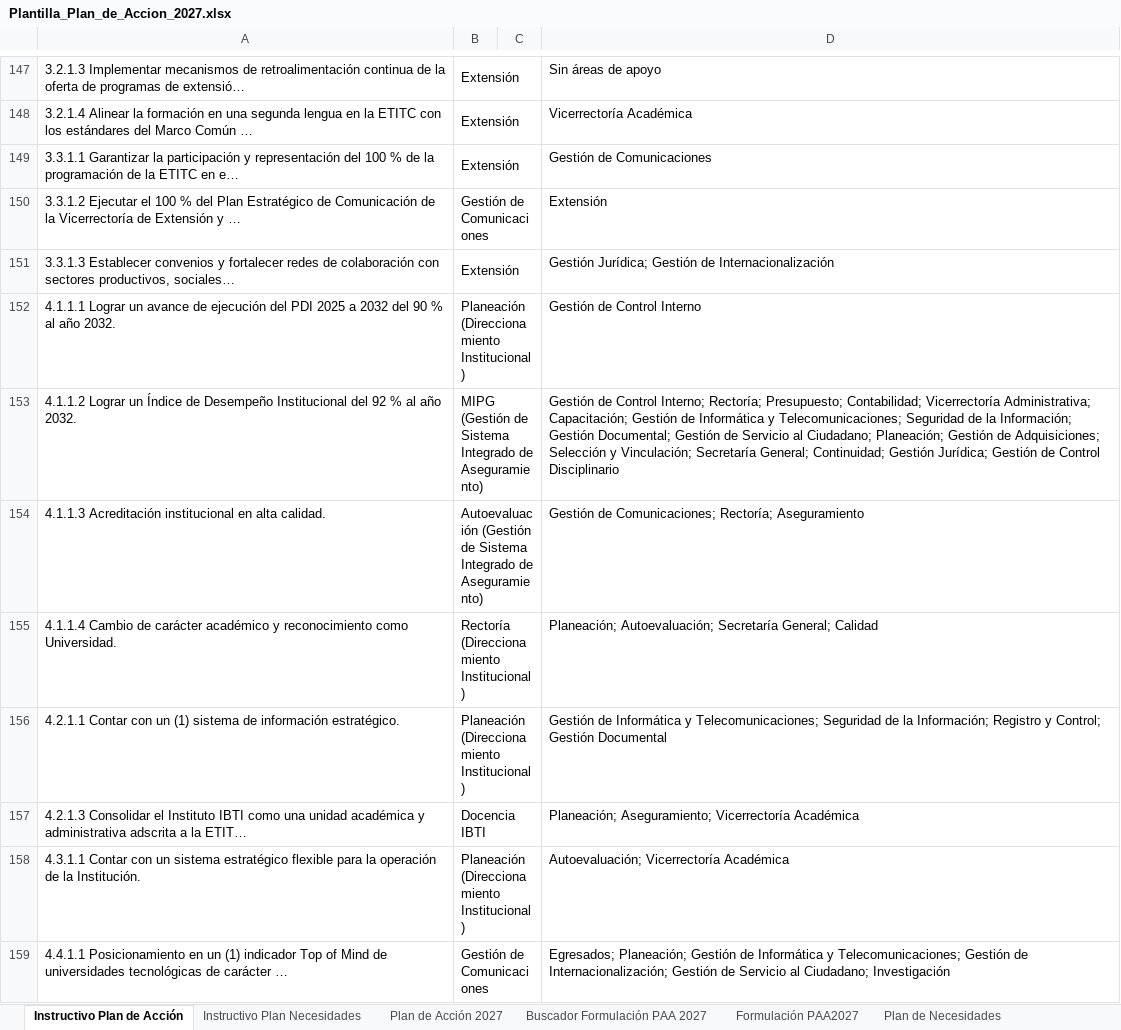
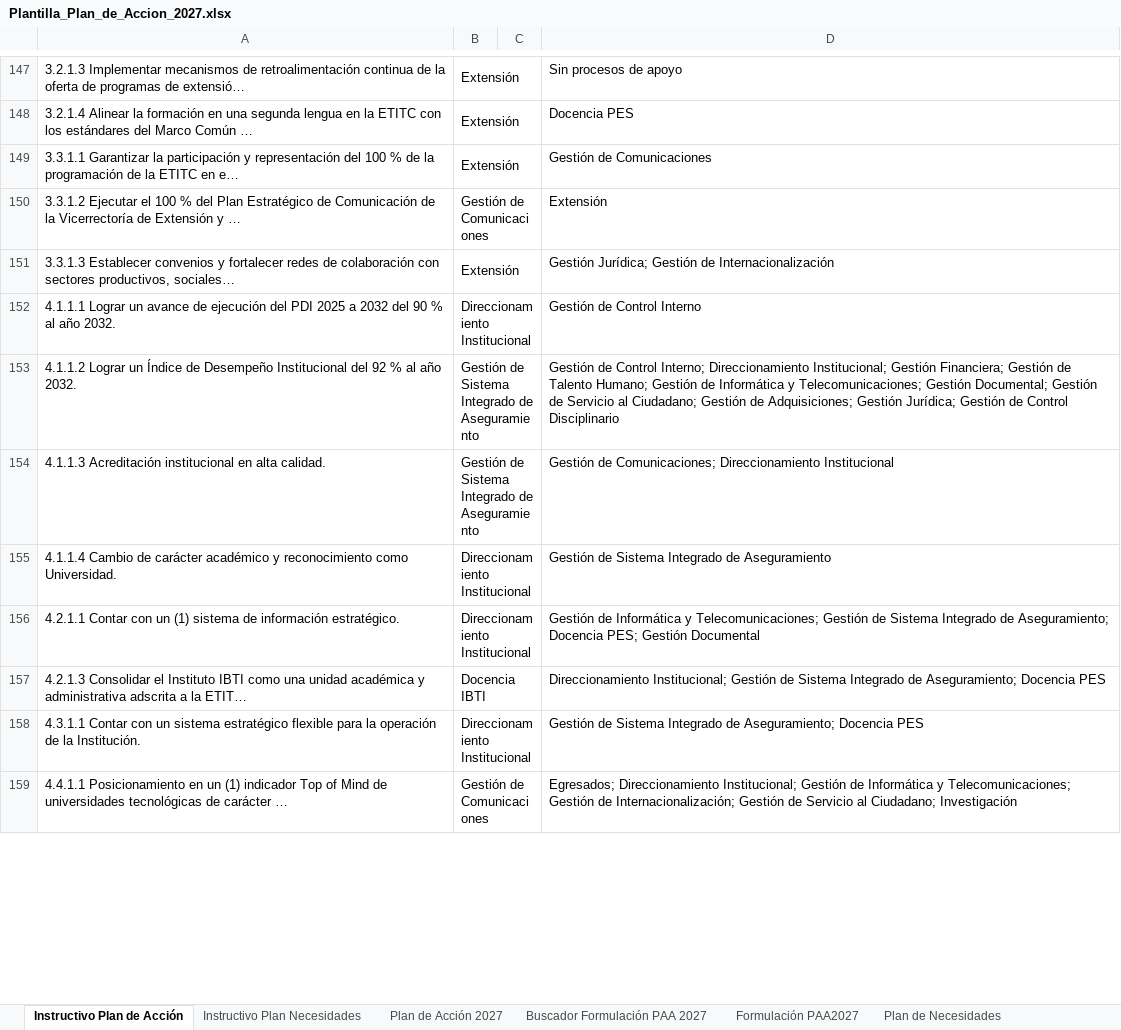
Before and after one commit to famaos08-stack/jornada-planeacion-2027-etitc, an Excel workbook: assets/plantillas/Plantilla_Plan_de_Accion_2027.xlsx, sheet Instructivo Plan de Acción, drawn as a sheet; only a part is shown, gaps mark what is left out; values as stored, in another font and other column widths than the file's, no borders; the diff covers the shown part only; the diff names each change by its address in the sheet, - before the commit and + after, or states it on an @@ line.

```diff
--- a/assets/plantillas/Plantilla_Plan_de_Accion_2027.xlsx (sheet Instructivo Plan de Acción)
+++ b/assets/plantillas/Plantilla_Plan_de_Accion_2027.xlsx (sheet Instructivo Plan de Acción)
-D147: Sin áreas de apoyo
+D147: Sin procesos de apoyo
-D148: Vicerrectoría Académica
+D148: Docencia PES
-B152: Planeación (Direccionamiento Institucional)
+B152: Direccionamiento Institucional
-B153: MIPG (Gestión de Sistema Integrado de Aseguramiento)
+B153: Gestión de Sistema Integrado de Aseguramiento
-D153: …Control Interno; Rectoría; Presupuesto; Contabilidad; Vicerrectoría Administrativa; Capacitación; Gestión de Informática y Telecomunicaciones; Seguridad de la Información; Gestión Documental; Gestión de Servicio al Ciudadano; Planeación; Gestión de Adquisiciones; Selección y Vinculación; Secretaría General; Continuidad; Gestión Jurídica;…
+D153: …Control Interno; Direccionamiento Institucional; Gestión Financiera; Gestión de Talento Humano; Gestión de Informática y Telecomunicaciones; Gestión Documental; Gestión de Servicio al Ciudadano; Gestión de Adquisiciones; Gestión Jurídica;…
-B154: Autoevaluación (Gestión de Sistema Integrado de Aseguramiento)
+B154: Gestión de Sistema Integrado de Aseguramiento
-D154: …de Comunicaciones; Rectoría; Aseguramiento
+D154: …de Comunicaciones; Direccionamiento Institucional
-B155: Rectoría (Direccionamiento Institucional)
+B155: Direccionamiento Institucional
-D155: Planeación; Autoevaluación; Secretaría General; Calidad
+D155: Gestión de Sistema Integrado de Aseguramiento
-B156: Planeación (Direccionamiento Institucional)
+B156: Direccionamiento Institucional
-D156: …y Telecomunicaciones; Seguridad de la Información; Registro y Control; Gestión Documental
+D156: …y Telecomunicaciones; Gestión de Sistema Integrado de Aseguramiento; Docencia PES; Gestión Documental
-D157: Planeación; Aseguramiento; Vicerrectoría Académica
+D157: Direccionamiento Institucional; Gestión de Sistema Integrado de Aseguramiento; Docencia PES
-B158: Planeación (Direccionamiento Institucional)
+B158: Direccionamiento Institucional
-D158: Autoevaluación; Vicerrectoría Académica
+D158: Gestión de Sistema Integrado de Aseguramiento; Docencia PES
-D159: Egresados; Planeación; Gestión de…
+D159: Egresados; Direccionamiento Institucional; Gestión de…
```
Also changed, not shown: 57 edited cells elsewhere in this sheet, sheet Plan de Acción 2027, 4 other files.
